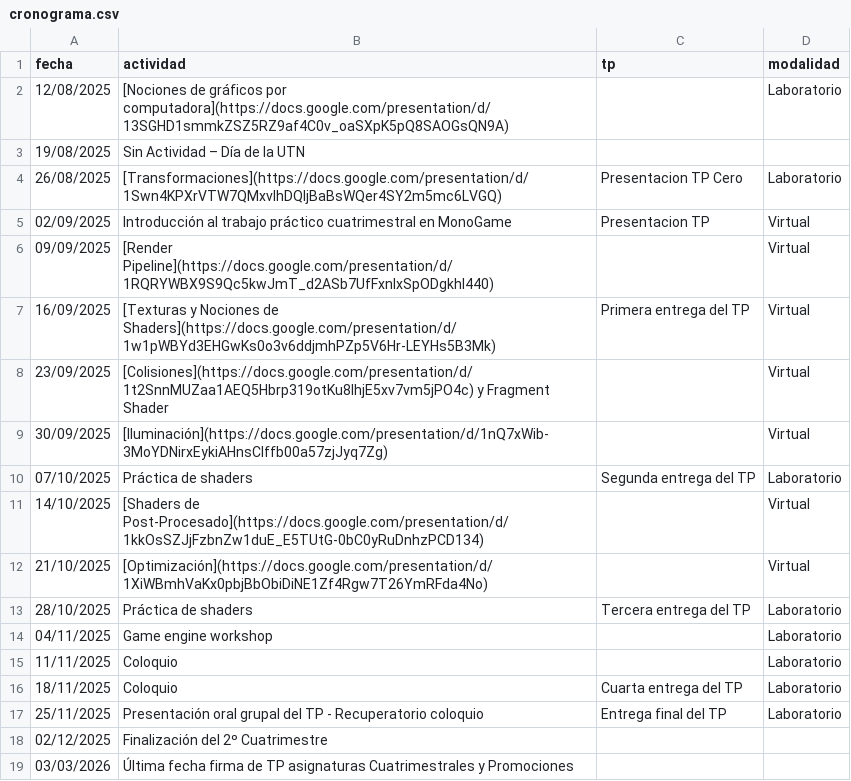
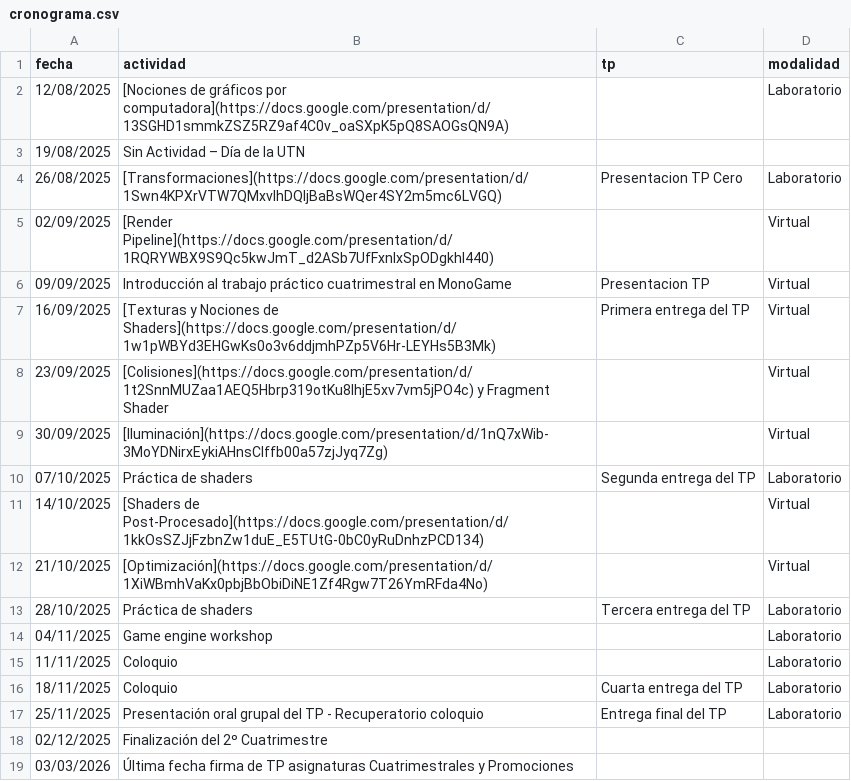
Before and after one commit to tgc-utn/tgc-utn.github.io, a CSV file: _data/cronograma.csv, drawn as a sheet.

Commit message:
Fix calendar

```diff
--- a/_data/cronograma.csv
+++ b/_data/cronograma.csv
@@ -4,4 +4,4 @@ fecha,actividad,tp,modalidad
 26/08/2025,[Transformaciones](https://docs.google.com/presentation/d/1Swn4KPXrVTW7QMxvIhDQIjBaBsWQer4SY2m5mc6LVGQ),Presentacion TP Cero,Laboratorio
-02/09/2025,Introducción al trabajo práctico cuatrimestral en MonoGame,Presentacion TP,Virtual
-09/09/2025,[Render Pipeline](https://docs.google.com/presentation/d/1RQRYWBX9S9Qc5kwJmT_d2ASb7UfFxnlxSpODgkhI440),,Virtual
+02/09/2025,[Render Pipeline](https://docs.google.com/presentation/d/1RQRYWBX9S9Qc5kwJmT_d2ASb7UfFxnlxSpODgkhI440),,Virtual
+09/09/2025,Introducción al trabajo práctico cuatrimestral en MonoGame,Presentacion TP,Virtual
 16/09/2025,[Texturas y Nociones de Shaders](https://docs.google.com/presentation/d/1w1pWBYd3EHGwKs0o3v6ddjmhPZp5V6Hr-LEYHs5B3Mk),Primera entrega del TP,Virtual
```
